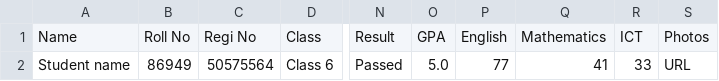
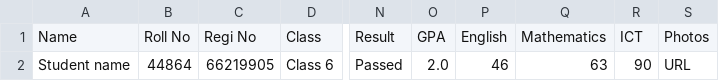
Before and after one commit to FixBD/Educare, a CSV file: assets/files/import_demo.csv, drawn as a sheet; only a part is shown, gaps mark what is left out; the diff names each change by its address in the sheet, - before the commit and + after, or states it on an @@ line.

```diff
--- a/assets/files/import_demo.csv
+++ b/assets/files/import_demo.csv
-B2: 86949
+B2: 44864
-C2: 50575564
+C2: 66219905
-O2: 5.0
+O2: 2.0
-P2: 77
+P2: 46
-Q2: 41
+Q2: 63
-R2: 33
+R2: 90
```
Also changed, not shown: 11 other files.
